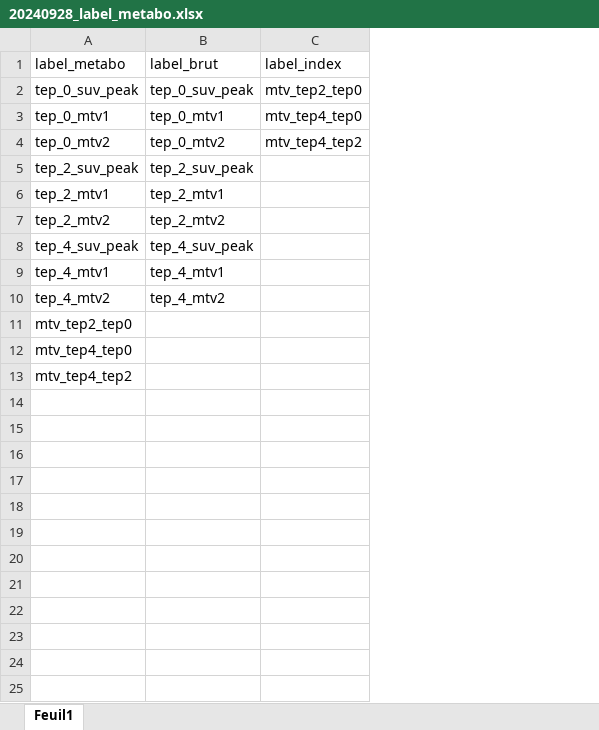
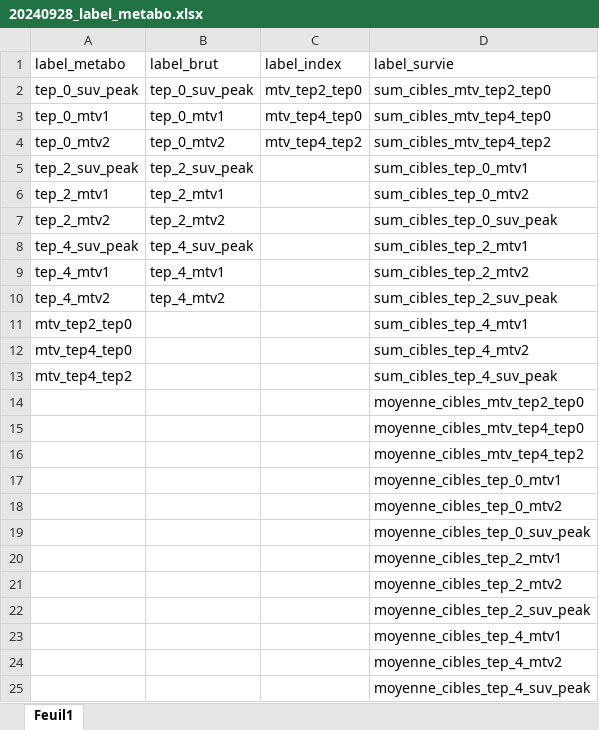
Before and after one commit to baltzinp/rstudio_repo, an Excel workbook: 20240928_label_metabo.xlsx, sheet Feuil1, drawn as a sheet; values as stored, in another font and other column widths than the file's, no borders; the diff names each change by its address in the sheet, - before the commit and + after, or states it on an @@ line.

Commit message:
analyses de survie

```diff
--- a/20240928_label_metabo.xlsx (sheet Feuil1)
+++ b/20240928_label_metabo.xlsx (sheet Feuil1)
+column D (label_survie), rows 2-13: sum_cibles_mtv_tep2_tep0 | sum_cibles_mtv_tep4_tep0 | sum_cibles_mtv_tep4_tep2 | sum_cibles_tep_0_mtv1 | sum_cibles_tep_0_mtv2 | sum_cibles_tep_0_suv_peak | sum_cibles_tep_2_mtv1 | sum_cibles_tep_2_mtv2 | sum_cibles_tep_2_suv_peak | sum_cibles_tep_4_mtv1 | sum_cibles_tep_4_mtv2 | sum_cibles_tep_4_suv_peak
+row 14:  |  |  | moyenne_cibles_mtv_tep2_tep0
+row 15:  |  |  | moyenne_cibles_mtv_tep4_tep0
+row 16:  |  |  | moyenne_cibles_mtv_tep4_tep2
+row 17:  |  |  | moyenne_cibles_tep_0_mtv1
+row 18:  |  |  | moyenne_cibles_tep_0_mtv2
+row 19:  |  |  | moyenne_cibles_tep_0_suv_peak
+row 20:  |  |  | moyenne_cibles_tep_2_mtv1
+row 21:  |  |  | moyenne_cibles_tep_2_mtv2
+row 22:  |  |  | moyenne_cibles_tep_2_suv_peak
+row 23:  |  |  | moyenne_cibles_tep_4_mtv1
+row 24:  |  |  | moyenne_cibles_tep_4_mtv2
+row 25:  |  |  | moyenne_cibles_tep_4_suv_peak
```
Also changed, not shown: 3 other files.
